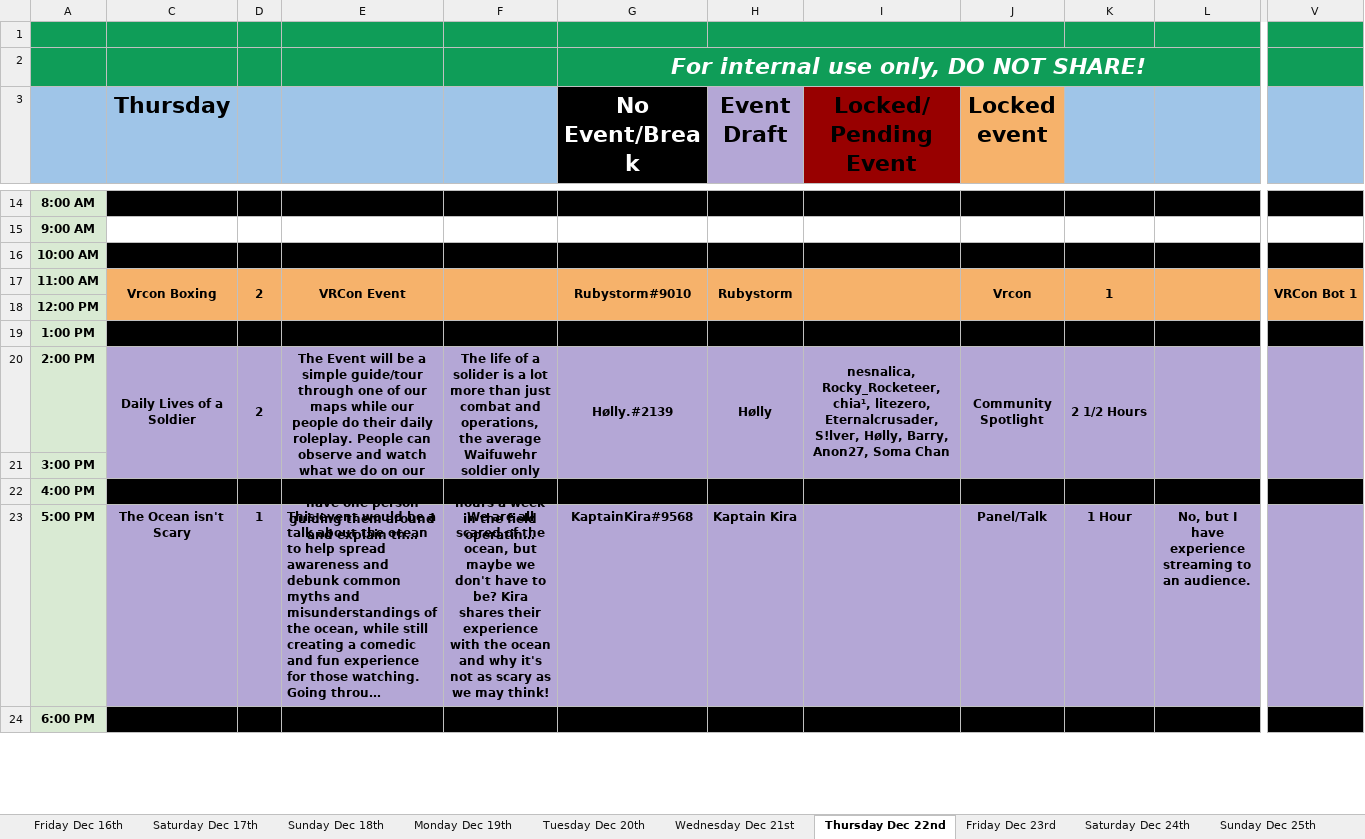
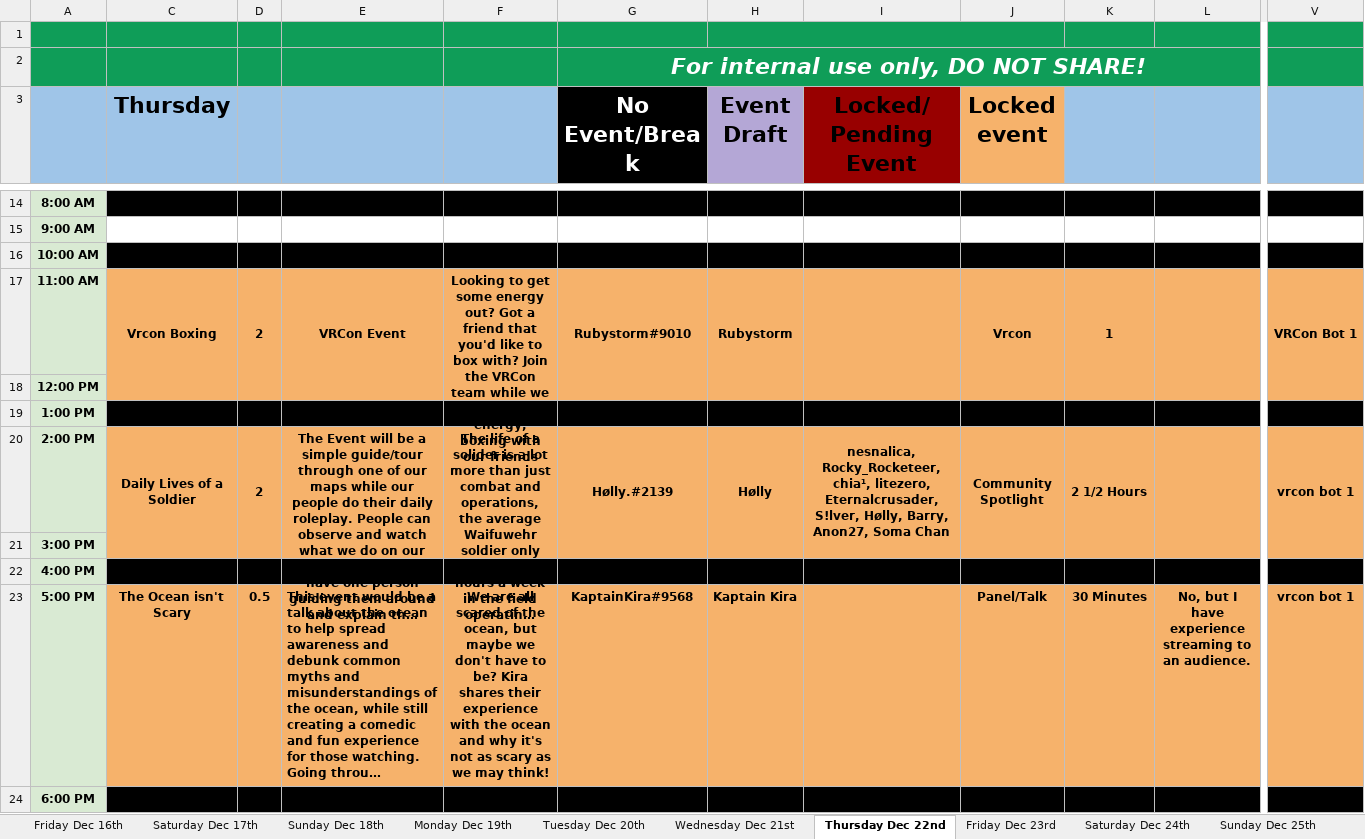
Before and after one commit to VRConOfficial/Website, an Excel workbook: external/VRCon 2022 Schedule (Internal).xlsx, sheet Thursday Dec 22nd, drawn as a sheet; only a part is shown, gaps mark what is left out; long unchanged cells end in …; values as stored, in another font and other column widths than the file's, no borders; charts and pictures not drawn; the diff covers the shown part only; the diff names each change by its address in the sheet, - before the commit and + after, or states it on an @@ line.

```diff
--- a/external/VRCon 2022 Schedule (Internal).xlsx (sheet Thursday Dec 22nd)
+++ b/external/VRCon 2022 Schedule (Internal).xlsx (sheet Thursday Dec 22nd)
-F17: (empty)
+F17: Looking to get some energy out? Got a friend that you'd like to box with? Join the VRCon team while we release some energy, boxing with our friends
-C20:V20 fill: #B4A7D6
+C20:V20 fill: #F6B26B
-V20: (empty)
+V20: vrcon bot 1
-C23:V23 fill: #B4A7D6
+C23:V23 fill: #F6B26B
-D23: 1
+D23: 0.5
-K23: 1 Hour
+K23: 30 Minutes
-V23: (empty)
+V23: vrcon bot 1
```
Also changed, not shown: 17 edited cells, cell formats and merged cells elsewhere in this sheet, sheet Friday Dec 23rd, sheet Saturday Dec 17th, sheet Saturday Dec 24th, sheet Sunday Dec 18th, sheet Monday Dec 19th, sheet Tuesday Dec 27th, 7 more sheets, 14 other files.
